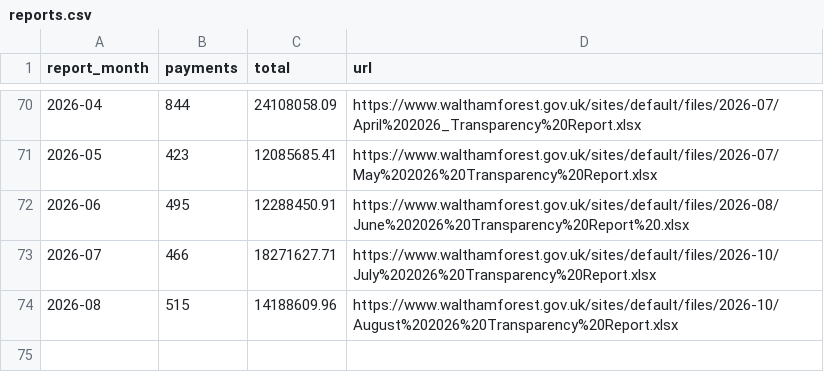
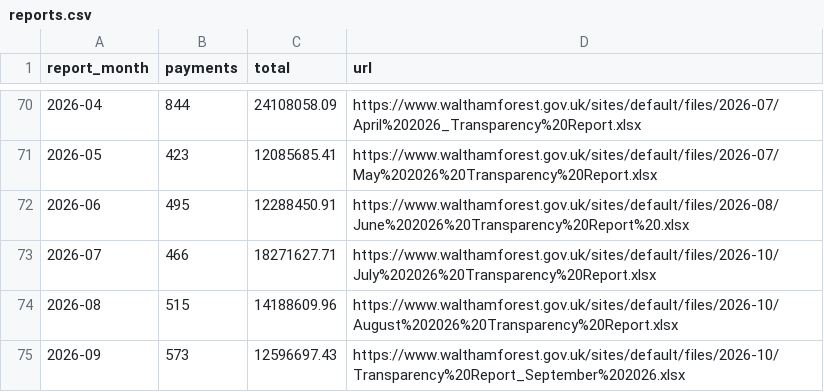
Before and after one commit to vrih/WFSend, a CSV file: data/spend/reports.csv, drawn as a sheet; only a part is shown, gaps mark what is left out; the diff names each change by its address in the sheet, - before the commit and + after, or states it on an @@ line.

```diff
--- a/data/spend/reports.csv
+++ b/data/spend/reports.csv
+row 75: 2026-09 | 573 | 12596697.43 | https://www.walthamforest.gov.uk/sites/default/files/2026-10/Transparency%20Report_September%202026.xlsx
```
Also changed, not shown: data/contracts/notices.csv, data/gias/specialist_settings.csv, 6 other files.
